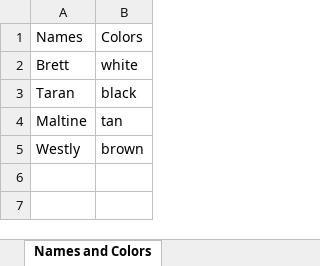
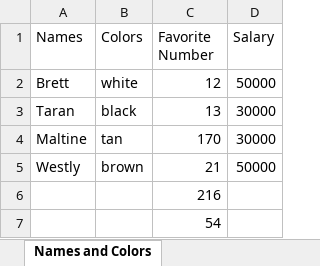
Before and after one commit to lmbrooksit/excel-python, an Excel workbook: colors.xlsx, sheet Names and Colors, drawn as a sheet; values as stored, in another font and other column widths than the file's, no borders; the diff names each change by its address in the sheet, - before the commit and + after, or states it on an @@ line.

Commit message:
updated excel python

```diff
--- a/colors.xlsx (sheet Names and Colors)
+++ b/colors.xlsx (sheet Names and Colors)
+column C (Favorite Number), rows 2-5: 12 | 13 | 170 | 21
+column D (Salary), rows 2-5: 50000 | 30000 | 30000 | 50000
+row 6:  |  | 216
+row 7:  |  | 54
```
Also changed, not shown: hello.xlsx, 6 other files.
